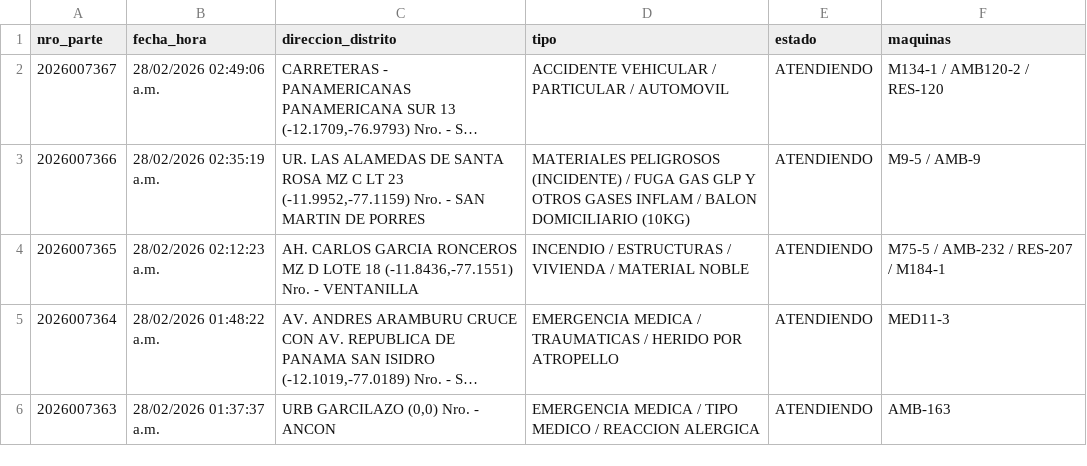
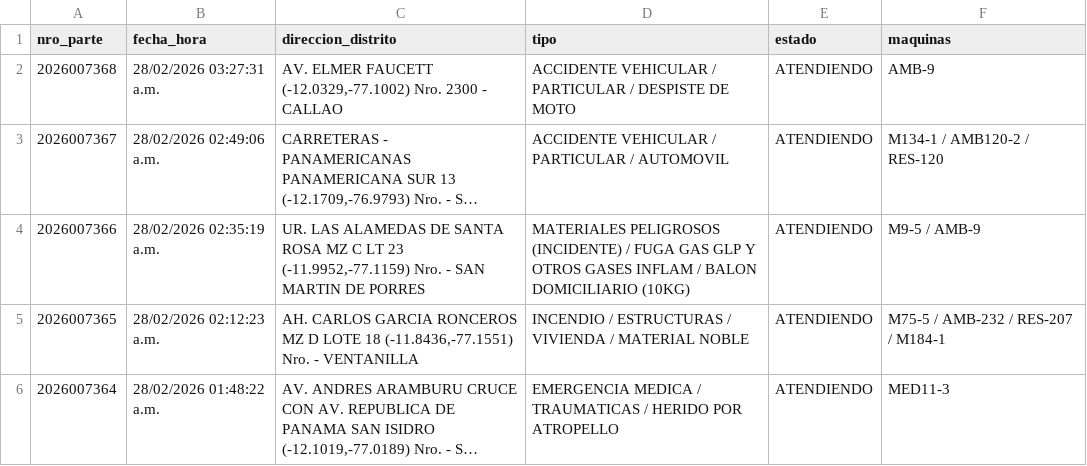
Before and after one commit to KenjiroMuriell/datamart_cgbvp, a CSV file: salida/emergencias_historico.csv, drawn as a sheet; only a part is shown; the shorter side is filled out with more unchanged rows; long unchanged cells end in …; the diff names each change by its address in the sheet, - before the commit and + after, or states it on an @@ line.

```diff
--- a/salida/emergencias_historico.csv
+++ b/salida/emergencias_historico.csv
+row 2: 2026007368 | 28/02/2026 03:27:31 a.m. | AV. ELMER FAUCETT (-12.0329,-77.1002) Nro. 2300 - CALLAO | ACCIDENTE VEHICULAR / PARTICULAR / DESPISTE DE MOTO | ATENDIENDO | AMB-9
```
